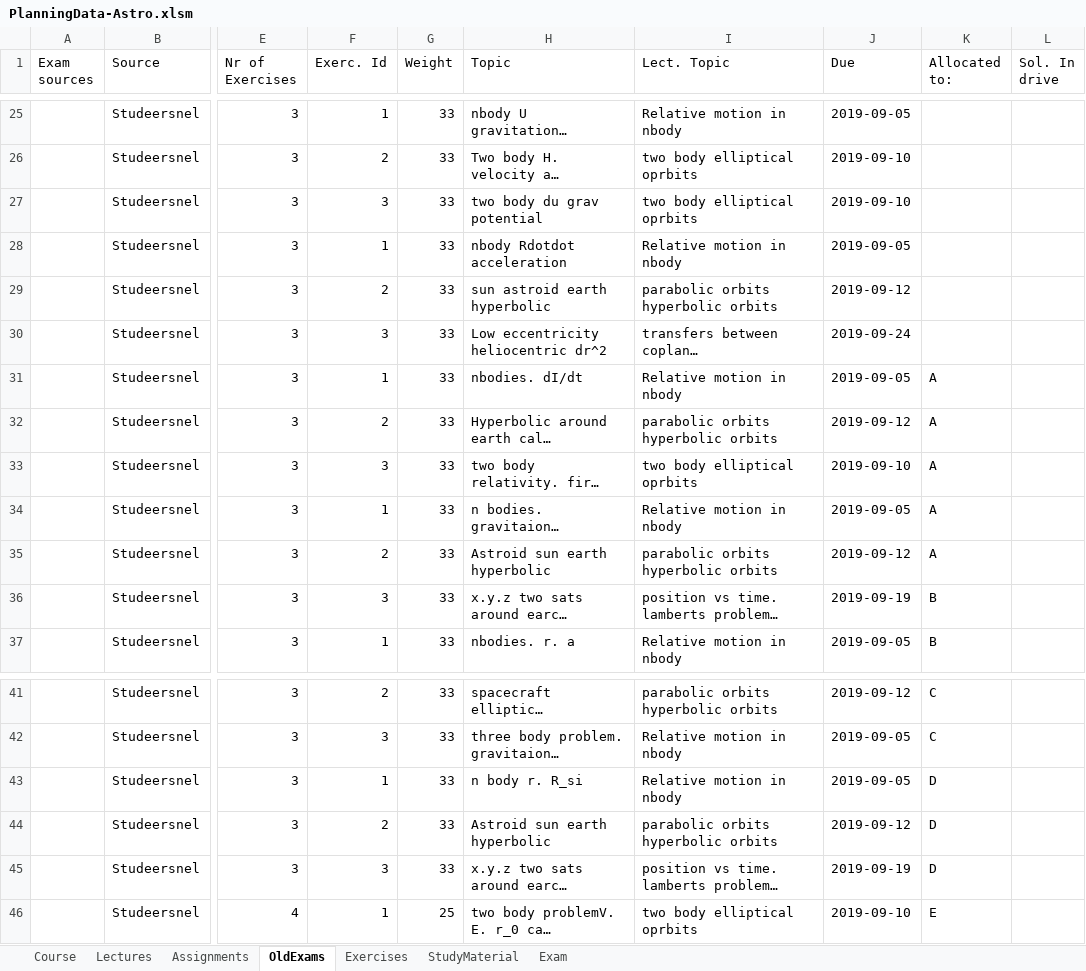
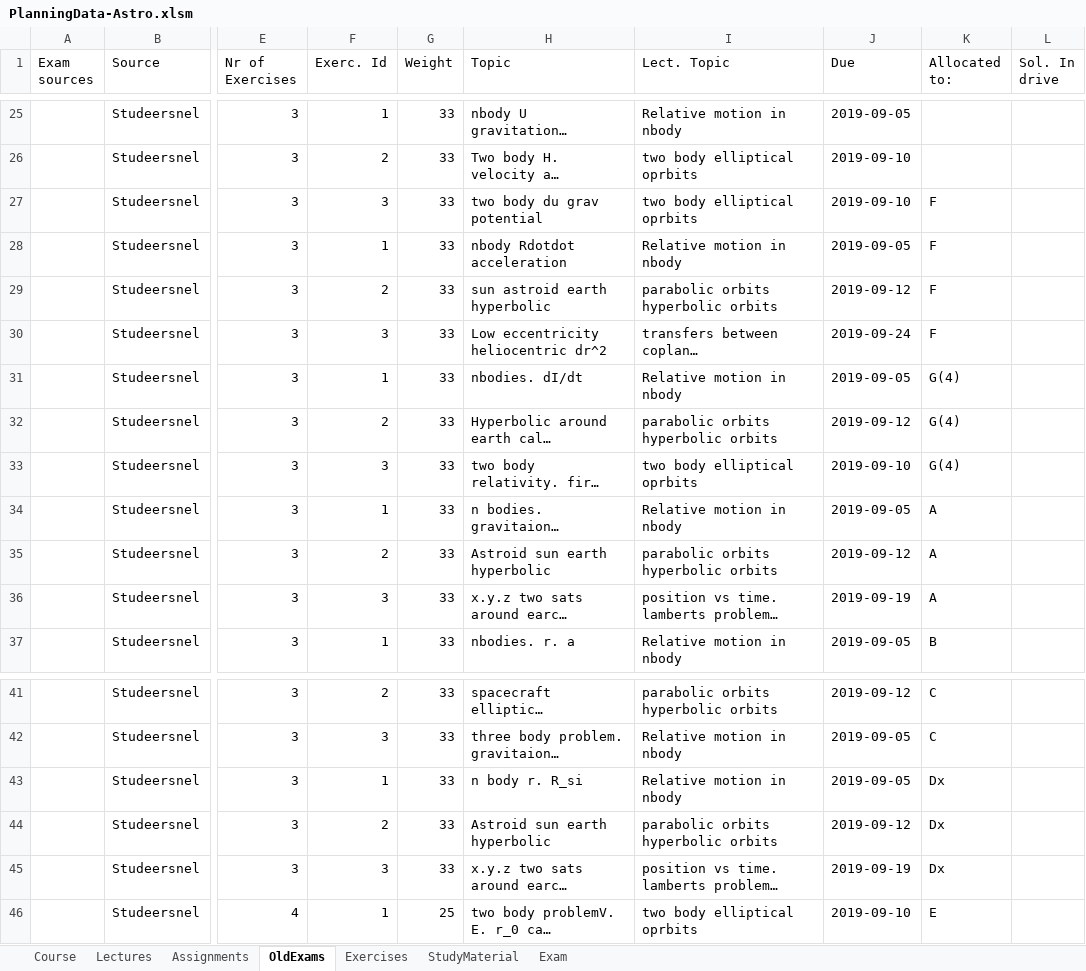
Before and after one commit to uni-courses/AE4874-I-Fundamentals-of-Astrodynamics, an Excel workbook: CoursePlanningTemplate/PlanningData-Astro.xlsm, sheet OldExams, drawn as a sheet; only a part is shown, gaps mark what is left out; long unchanged cells end in …; values as stored, in another font and other column widths than the file's, no borders; the diff names each change by its address in the sheet, - before the commit and + after, or states it on an @@ line.

Commit message:
Included new collaboration allocation.

```diff
--- a/CoursePlanningTemplate/PlanningData-Astro.xlsm (sheet OldExams)
+++ b/CoursePlanningTemplate/PlanningData-Astro.xlsm (sheet OldExams)
-K27:K30 (Allocated to:): (empty)
+K27:K30 (Allocated to:): F
-K31:K33 (Allocated to:): A
+K31:K33 (Allocated to:): G(4)
-K36 (Allocated to:): B
+K36 (Allocated to:): A
-K43:K45 (Allocated to:): D
+K43:K45 (Allocated to:): Dx
```
